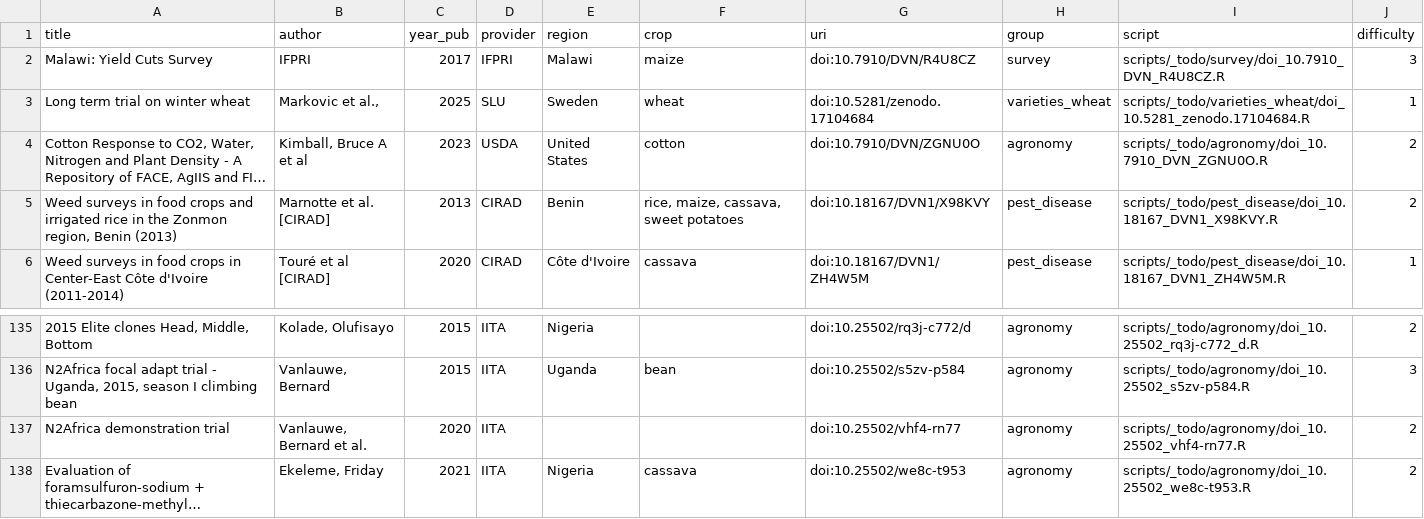
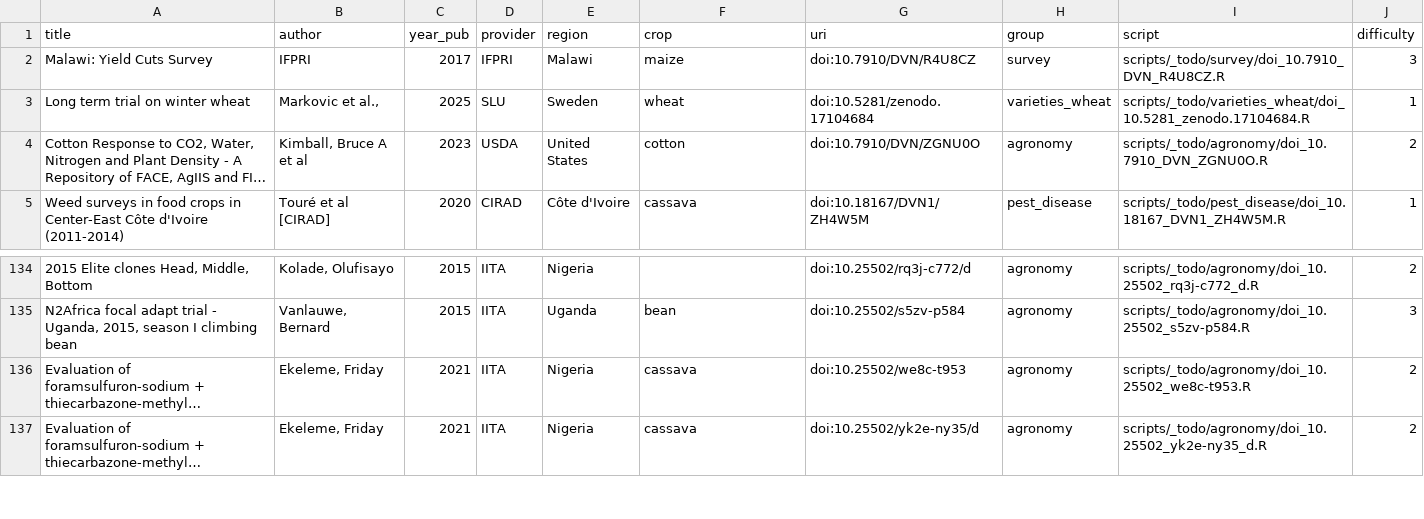
Before and after one commit to carob-data/carob, a CSV file: misc/todo/to-do.csv, drawn as a sheet; only a part is shown, gaps mark what is left out; the shorter side is filled out with more unchanged rows; long unchanged cells end in …; the diff names each change by its address in the sheet, - before the commit and + after, or states it on an @@ line.

```diff
--- a/misc/todo/to-do.csv
+++ b/misc/todo/to-do.csv
-row 5: Weed surveys in food crops and irrigated rice in the Zonmon region, Benin (2013) | Marnotte et al. [CIRAD] | 2013 | CIRAD | Benin | rice, maize, cassava, sweet potatoes | doi:10.18167/DVN1/X98KVY | pest_disease | scripts/_todo/pest_disease/doi_10.18167_DVN1_X98KVY.R | 2
-row 137: N2Africa demonstration trial | Vanlauwe, Bernard et al. | 2020 | IITA |  |  | doi:10.25502/vhf4-rn77 | agronomy | scripts/_todo/agronomy/doi_10.25502_vhf4-rn77.R | 2
```
Also changed, not shown: 7 other files.
